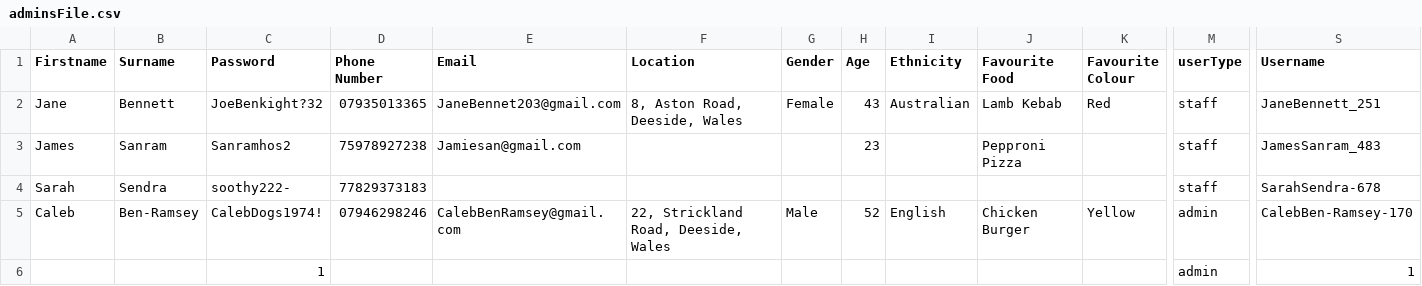
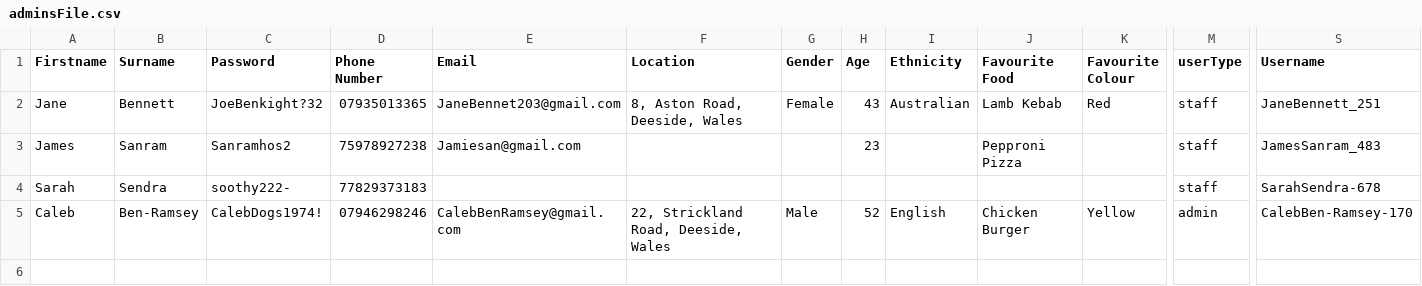
Before and after one commit to 22134710-droid/My-project, a CSV file: adminsFile.csv, drawn as a sheet; only a part is shown, gaps mark what is left out; rows hold the shown columns only; the diff names each change by its address in the sheet, - before the commit and + after, or states it on an @@ line.

Commit message:
Update adminsFile.csv

```diff
--- a/adminsFile.csv
+++ b/adminsFile.csv
-row 6:  |  | 1 |  |  |  |  |  |  |  |  | admin | 1
```
